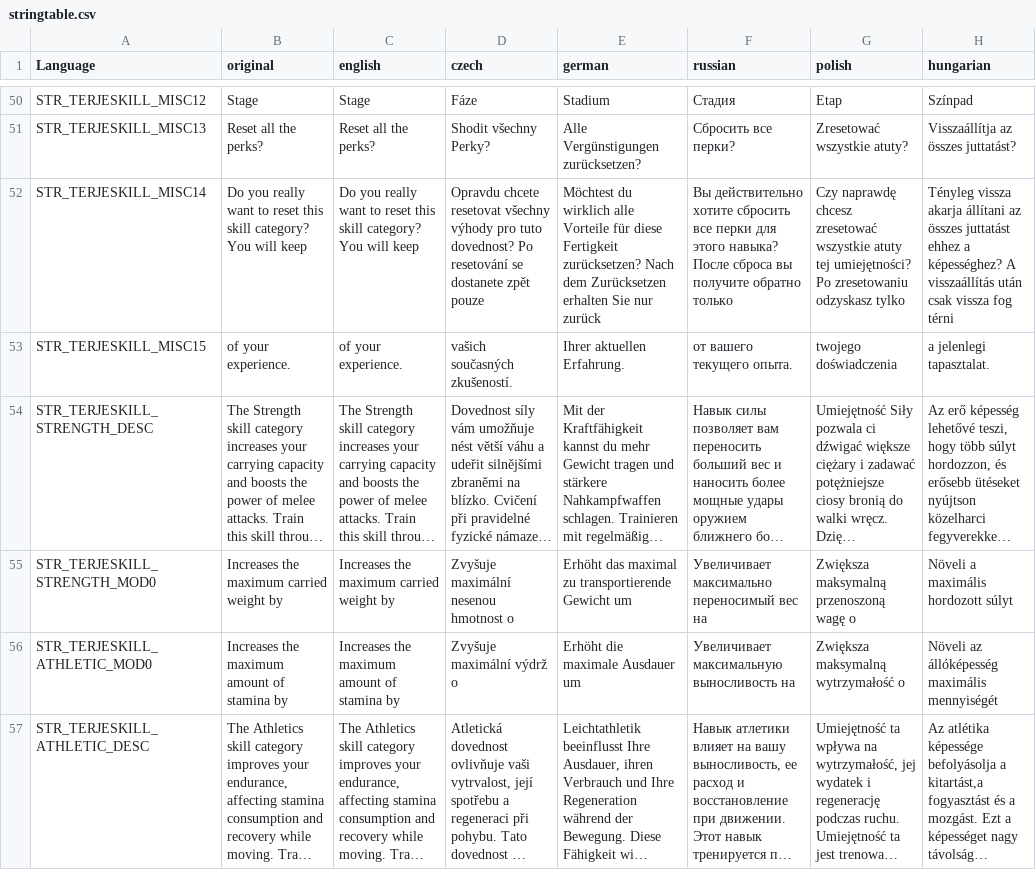
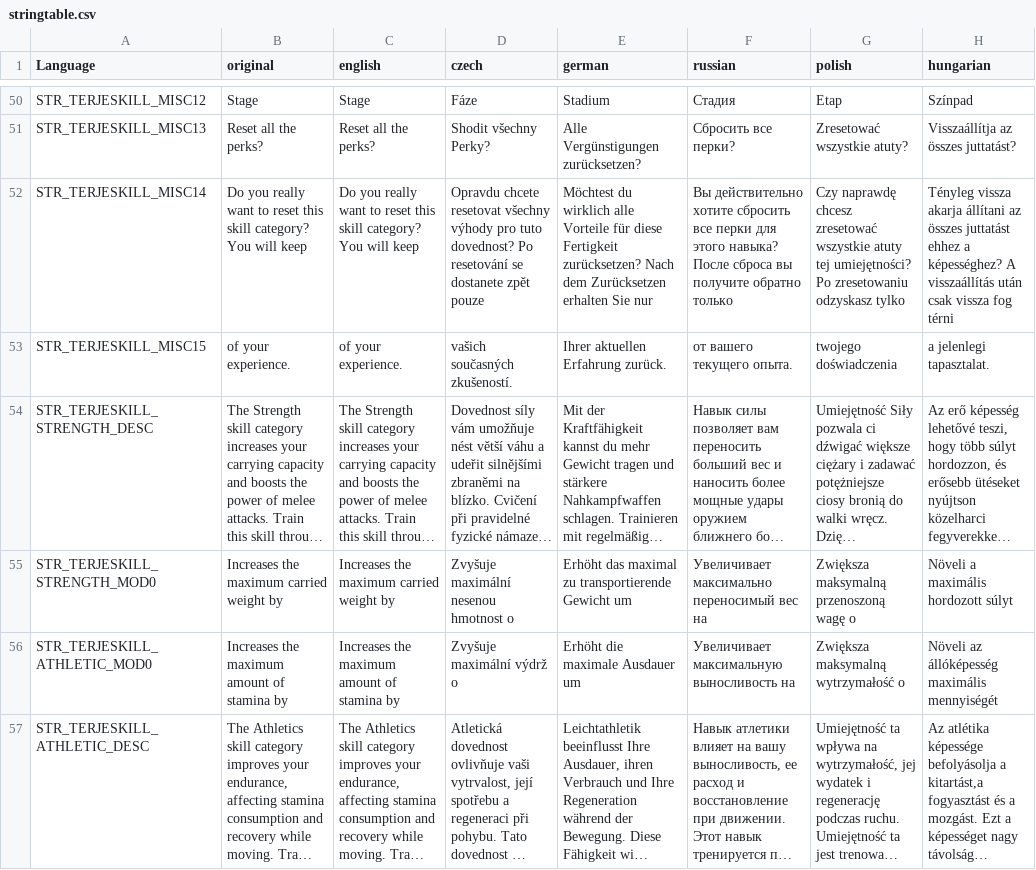
Before and after one commit to TerjeBruoygard/TerjeModsScripting, a CSV file: TerjeSkills/stringtable.csv, drawn as a sheet; only a part is shown, gaps mark what is left out; long unchanged cells end in …; the diff covers the shown part only; the diff names each change by its address in the sheet, - before the commit and + after, or states it on an @@ line.

Commit message:
Update stringtable.csv

```diff
--- a/TerjeSkills/stringtable.csv
+++ b/TerjeSkills/stringtable.csv
-E52 (german): …Sie nur zurück
+E52 (german): …Sie nur
-E53 (german): Ihrer aktuellen Erfahrung.
+E53 (german): Ihrer aktuellen Erfahrung zurück.
```
Also changed, not shown: 3 edited cells elsewhere in this file.
